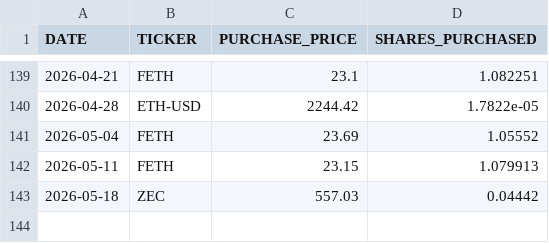
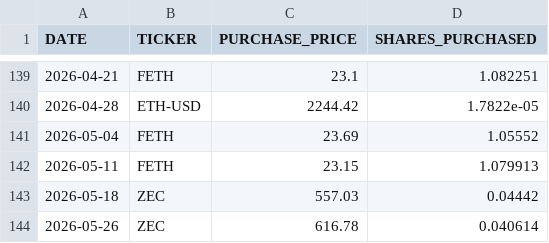
Before and after one commit to craigrow/Simple_Portfolio, a CSV file: portfolios/crypto_portfolio/transactions.csv, drawn as a sheet; only a part is shown, gaps mark what is left out; the diff names each change by its address in the sheet, - before the commit and + after, or states it on an @@ line.

Commit message:
Add May 26 portfolio transactions

```diff
--- a/portfolios/crypto_portfolio/transactions.csv
+++ b/portfolios/crypto_portfolio/transactions.csv
+row 144: 2026-05-26 | ZEC | 616.78 | 0.040614
```
Also changed, not shown: portfolios/foolish_portfolio/transactions.csv.
